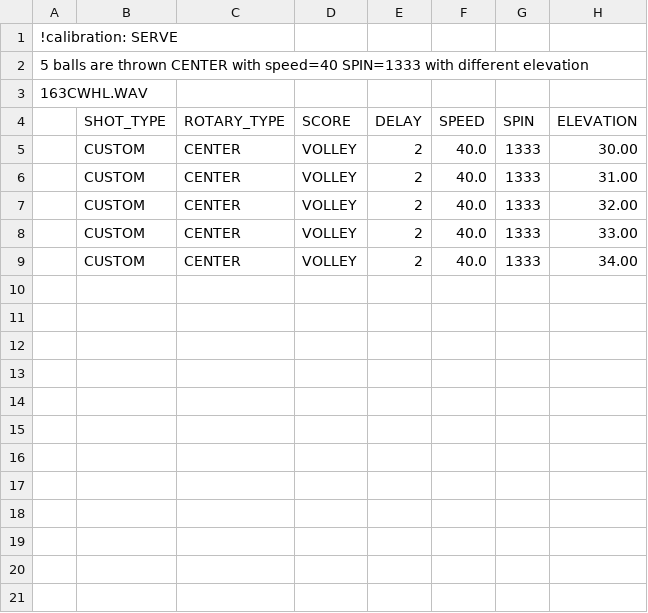
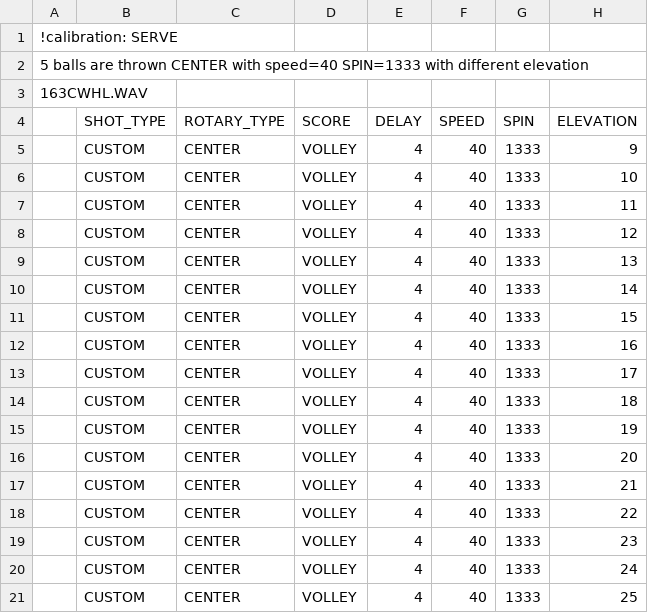
Before and after one commit to davidcjordan/drills, a CSV file: DRL783.csv, drawn as a sheet.

```diff
--- a/DRL783.csv
+++ b/DRL783.csv
@@ -4,6 +4,18 @@
 ,SHOT_TYPE,ROTARY_TYPE,SCORE,DELAY,SPEED,SPIN,ELEVATION
-,CUSTOM,CENTER,VOLLEY,2,40.0,1333,30.00
-,CUSTOM,CENTER,VOLLEY,2,40.0,1333,31.00
-,CUSTOM,CENTER,VOLLEY,2,40.0,1333,32.00
-,CUSTOM,CENTER,VOLLEY,2,40.0,1333,33.00
-,CUSTOM,CENTER,VOLLEY,2,40.0,1333,34.00
+,CUSTOM,CENTER,VOLLEY,4,40,1333,9
+,CUSTOM,CENTER,VOLLEY,4,40,1333,10
+,CUSTOM,CENTER,VOLLEY,4,40,1333,11
+,CUSTOM,CENTER,VOLLEY,4,40,1333,12
+,CUSTOM,CENTER,VOLLEY,4,40,1333,13
+,CUSTOM,CENTER,VOLLEY,4,40,1333,14
+,CUSTOM,CENTER,VOLLEY,4,40,1333,15
+,CUSTOM,CENTER,VOLLEY,4,40,1333,16
+,CUSTOM,CENTER,VOLLEY,4,40,1333,17
+,CUSTOM,CENTER,VOLLEY,4,40,1333,18
+,CUSTOM,CENTER,VOLLEY,4,40,1333,19
+,CUSTOM,CENTER,VOLLEY,4,40,1333,20
+,CUSTOM,CENTER,VOLLEY,4,40,1333,21
+,CUSTOM,CENTER,VOLLEY,4,40,1333,22
+,CUSTOM,CENTER,VOLLEY,4,40,1333,23
+,CUSTOM,CENTER,VOLLEY,4,40,1333,24
+,CUSTOM,CENTER,VOLLEY,4,40,1333,25
```
Also changed, not shown: DRL784.csv, DRL786.csv, 8 other files.
